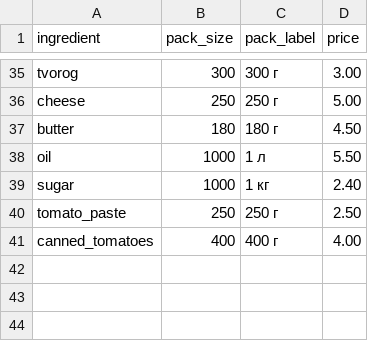
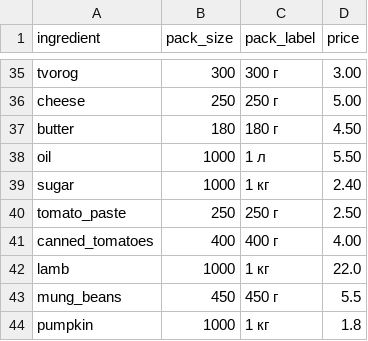
Before and after one commit to shahruh8484/Agent, a CSV file: familychef/data/prices/BY.csv, drawn as a sheet; only a part is shown, gaps mark what is left out.

```diff
--- a/familychef/data/prices/BY.csv
+++ b/familychef/data/prices/BY.csv
@@ -41 +41,4 @@ tomato_paste,250,250 г,2.50
 canned_tomatoes,400,400 г,4.00
+lamb,1000,1 кг,22.0
+mung_beans,450,450 г,5.5
+pumpkin,1000,1 кг,1.8
```
Also changed, not shown: familychef/data/prices/DE.csv, familychef/data/prices/KZ.csv, 5 other files.
